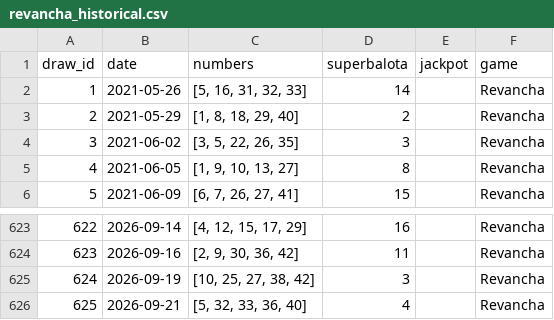
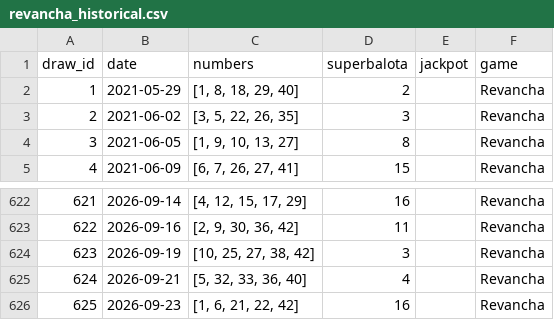
Before and after one commit to Cha0smagick/Baloto-oracle, a CSV file: data/raw/revancha_historical.csv, drawn as a sheet; only a part is shown, gaps mark what is left out; removed rows and columns are numbered as before the commit, all else as after; the diff names each change by its address in the sheet, - before the commit and + after, or states it on an @@ line.

```diff
--- a/data/raw/revancha_historical.csv
+++ b/data/raw/revancha_historical.csv
-row 2: 1 | 2021-05-26 | [5, 16, 31, 32, 33] | 14 |  | Revancha
@@ column A (draw_id) renumbered between rows 2 and 625 @@
+row 626: 625 | 2026-09-23 | [1, 6, 21, 22, 42] | 16 |  | Revancha
```
Also changed, not shown: data/raw/baloto_historical.csv, 5 other files.
